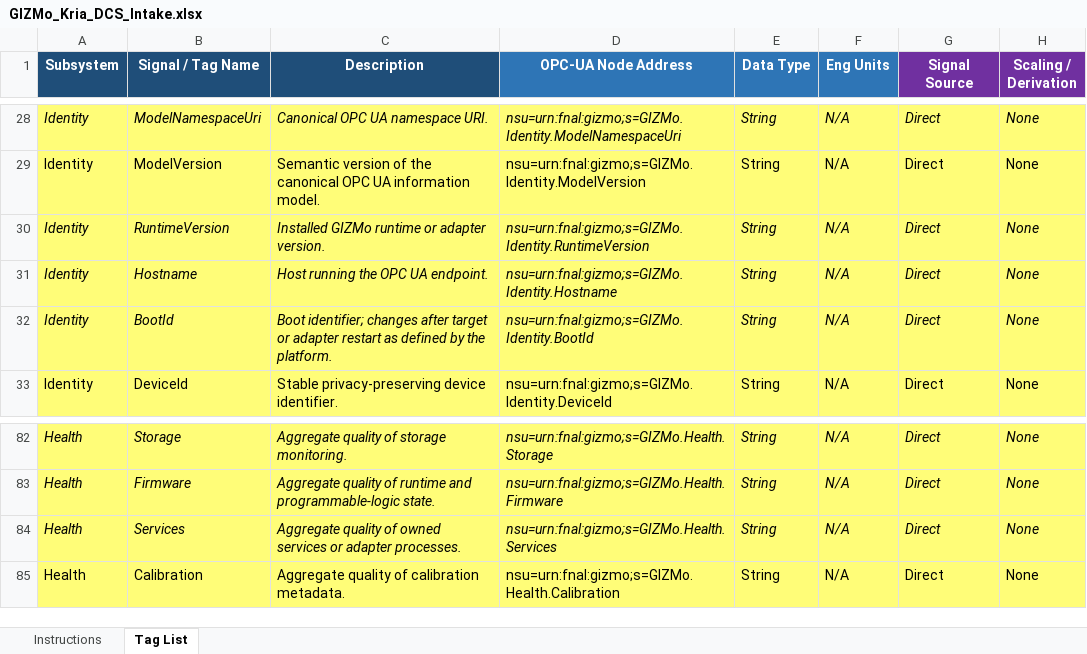
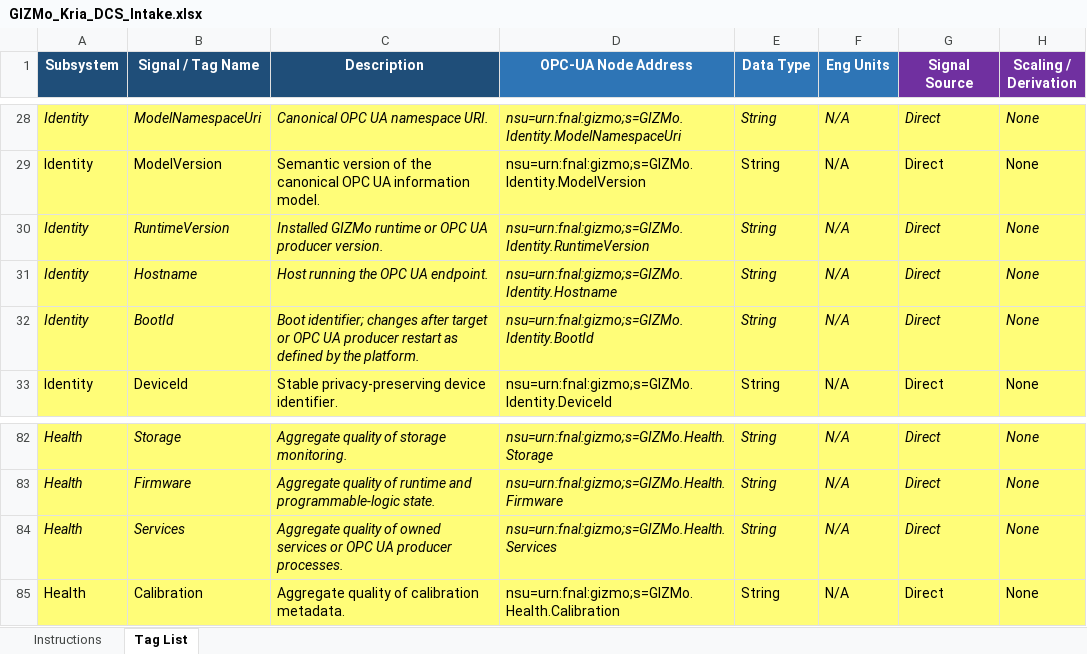
Before and after one commit to marroyav/gizmo-icd, an Excel workbook: deliverables/GIZMo_Kria_DCS_Intake.xlsx, sheet Tag List, drawn as a sheet; only a part is shown, gaps mark what is left out; values as stored, in another font and other column widths than the file's, no borders; the diff names each change by its address in the sheet, - before the commit and + after, or states it on an @@ line.

```diff
--- a/deliverables/GIZMo_Kria_DCS_Intake.xlsx (sheet Tag List)
+++ b/deliverables/GIZMo_Kria_DCS_Intake.xlsx (sheet Tag List)
-C30 (Description): …runtime or adapter version.
+C30 (Description): …runtime or OPC UA producer version.
-C32 (Description): …target or adapter restart as…
+C32 (Description): …target or OPC UA producer restart as…
-C84 (Description): …services or adapter processes.
+C84 (Description): …services or OPC UA producer processes.
```
Also changed, not shown: sheet Instructions, deliverables/GIZMo_ZedBoard_DCS_Intake.xlsx, 9 other files.
